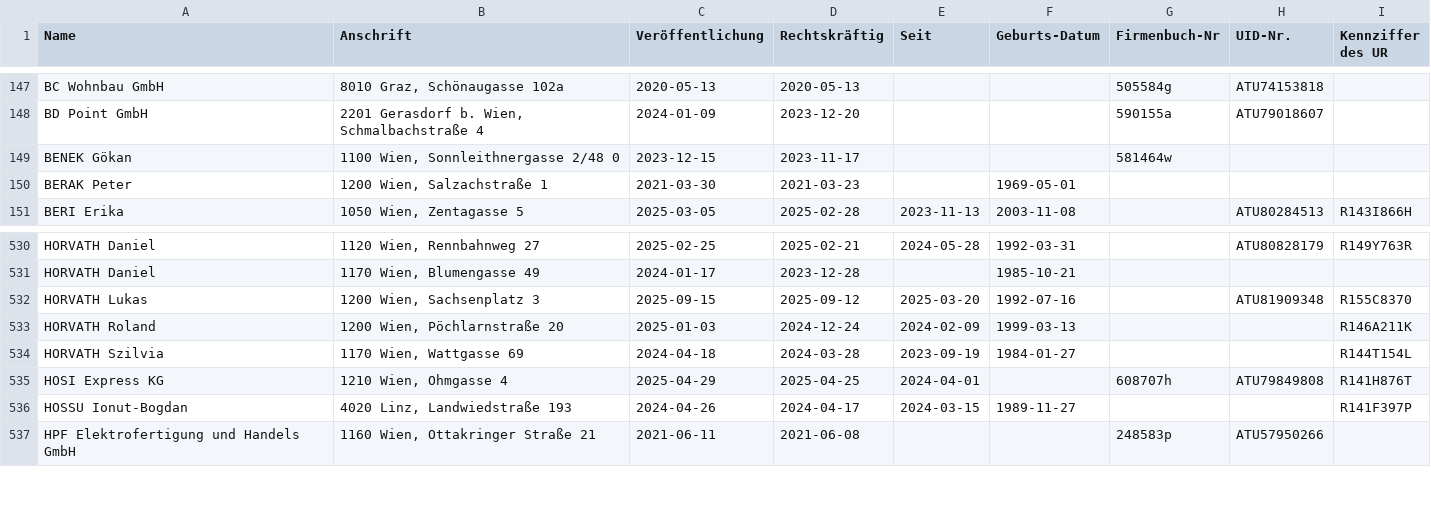
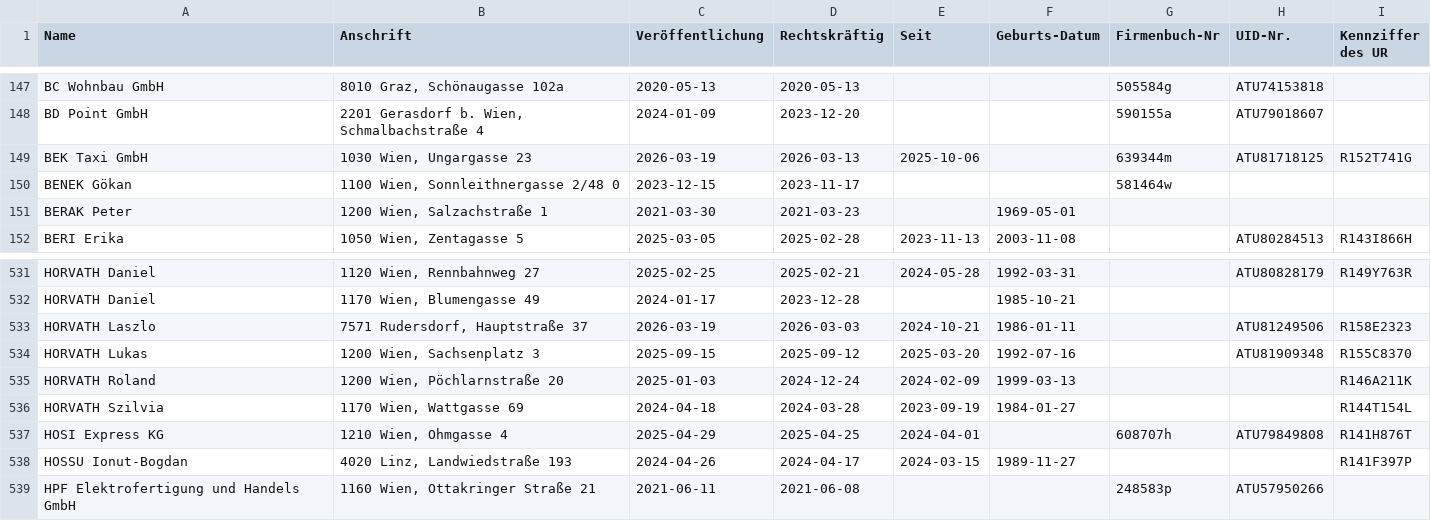
Before and after one commit to arjoma/scheinfirmen-at, a CSV file: data/scheinfirmen.csv, drawn as a sheet; only a part is shown, gaps mark what is left out.

```diff
--- a/data/scheinfirmen.csv
+++ b/data/scheinfirmen.csv
@@ -148,2 +148,3 @@ BC Wohnbau GmbH,"8010 Graz, Schönaugasse 102a",2020-05-13,2020-05-13,,,505584g,
 BD Point GmbH,"2201 Gerasdorf b. Wien, Schmalbachstraße 4",2024-01-09,2023-12-20,,,590155a,ATU79018607,
+BEK Taxi GmbH,"1030 Wien, Ungargasse 23",2026-03-19,2026-03-13,2025-10-06,,639344m,ATU81718125,R152T741G
 BENEK Gökan,"1100 Wien, Sonnleithnergasse 2/48 0",2023-12-15,2023-11-17,,,581464w,,
@@ -531,2 +532,3 @@ HORVATH Daniel,"1120 Wien, Rennbahnweg 27",2025-02-25,2025-02-21,2024-05-28,1992
 HORVATH Daniel,"1170 Wien, Blumengasse 49",2024-01-17,2023-12-28,,1985-10-21,,,
+HORVATH Laszlo,"7571 Rudersdorf, Hauptstraße 37",2026-03-19,2026-03-03,2024-10-21,1986-01-11,,ATU81249506,R158E2323
 HORVATH Lukas,"1200 Wien, Sachsenplatz 3",2025-09-15,2025-09-12,2025-03-20,1992-07-16,,ATU81909348,R155C8370
```
Also changed, not shown: 3 other files.
